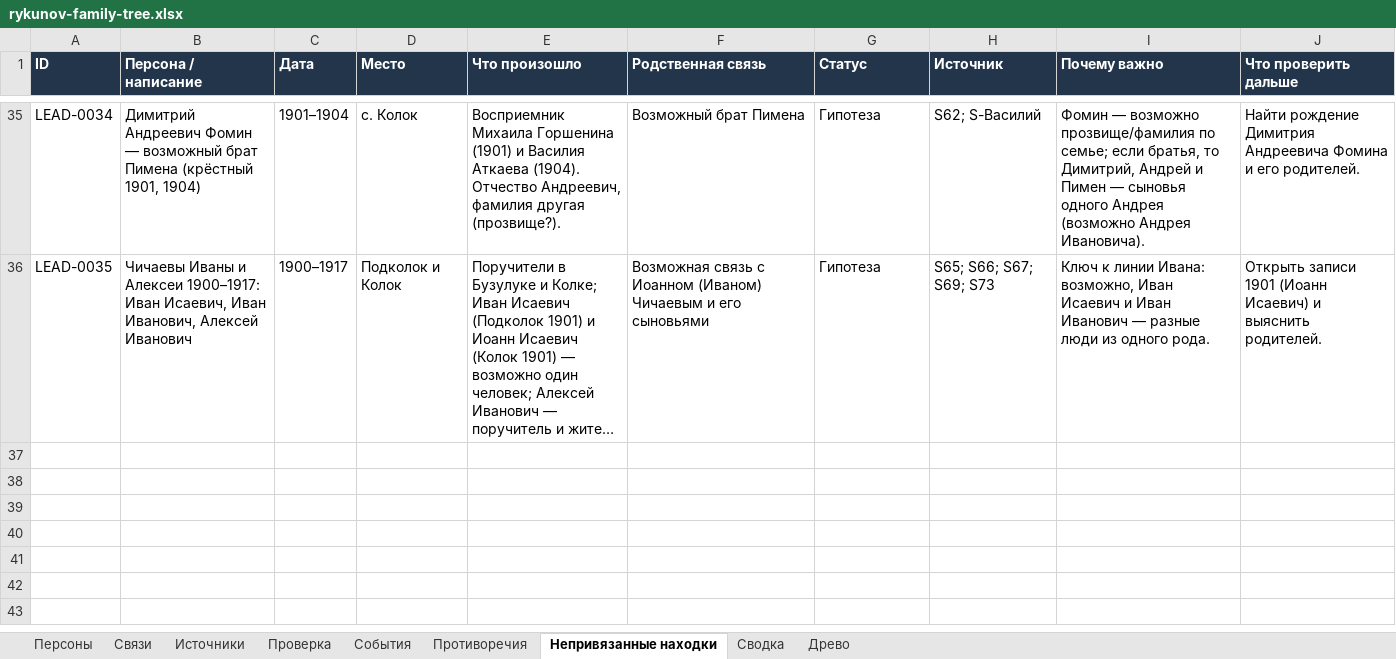
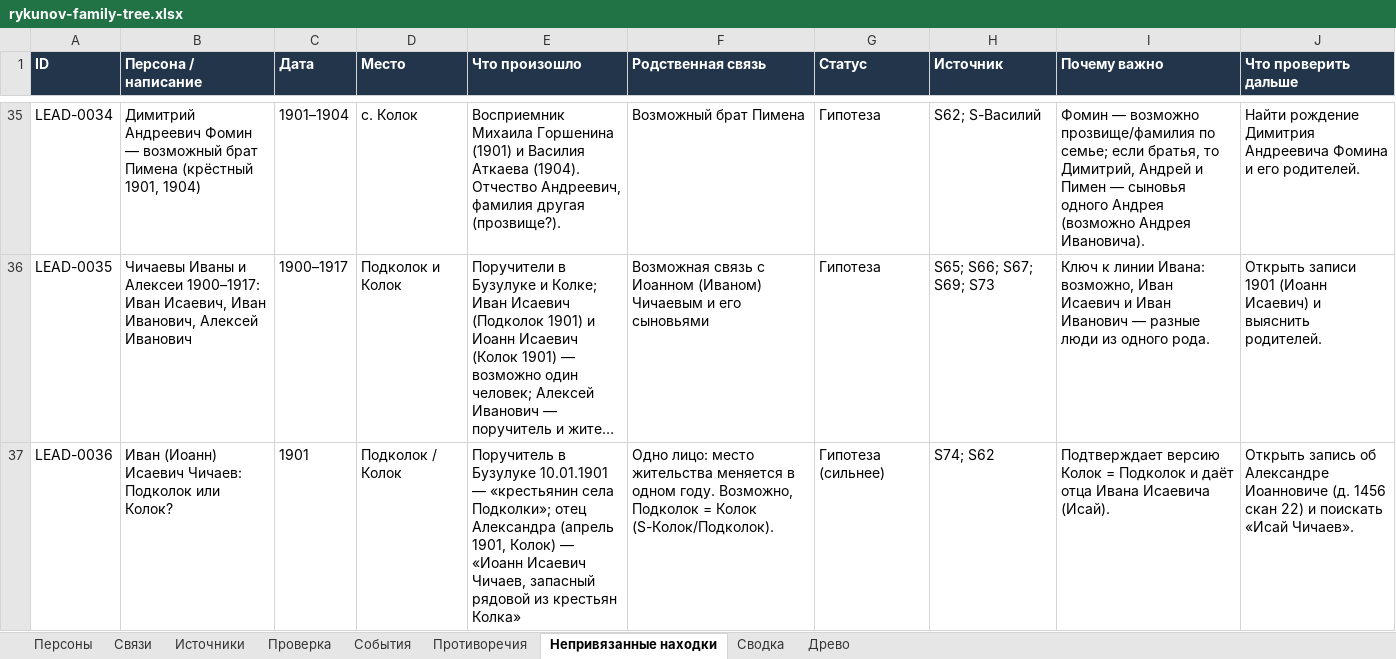
Before and after one commit to kilevoy/rykunov-family-tree, an Excel workbook: data/rykunov-family-tree.xlsx, sheet Непривязанные находки, drawn as a sheet; only a part is shown, gaps mark what is left out; long unchanged cells end in …; values as stored, in another font and other column widths than the file's, no borders; the diff names each change by its address in the sheet, - before the commit and + after, or states it on an @@ line.

```diff
--- a/data/rykunov-family-tree.xlsx (sheet Непривязанные находки)
+++ b/data/rykunov-family-tree.xlsx (sheet Непривязанные находки)
+row 37: LEAD-0036 | Иван (Иоанн) Исаевич Чичаев: Подколок или Колок? | 1901 | Подколок / Колок | Поручитель в Бузулуке 10.01.1901 — «крестьянин села Подколки»; отец Александра (апрель 1901, Колок) — «Иоанн Исаевич Чичаев, запасный рядовой из крестьян Колка» | Одно лицо: место жительства меняется в одном году. Возможно, Подколок = Колок (S-Колок/Подколок). | Гипотеза (сильнее) | S74; S62 | Подтверждает версию Колок = Подколок и даёт отца Ивана Исаевича (Исай). | Открыть запись об Александре Иоанновиче (д. 1456 скан 22) и поискать «Исай Чичаев».
```
Also changed, not shown: sheet Источники, sheet Персоны.
